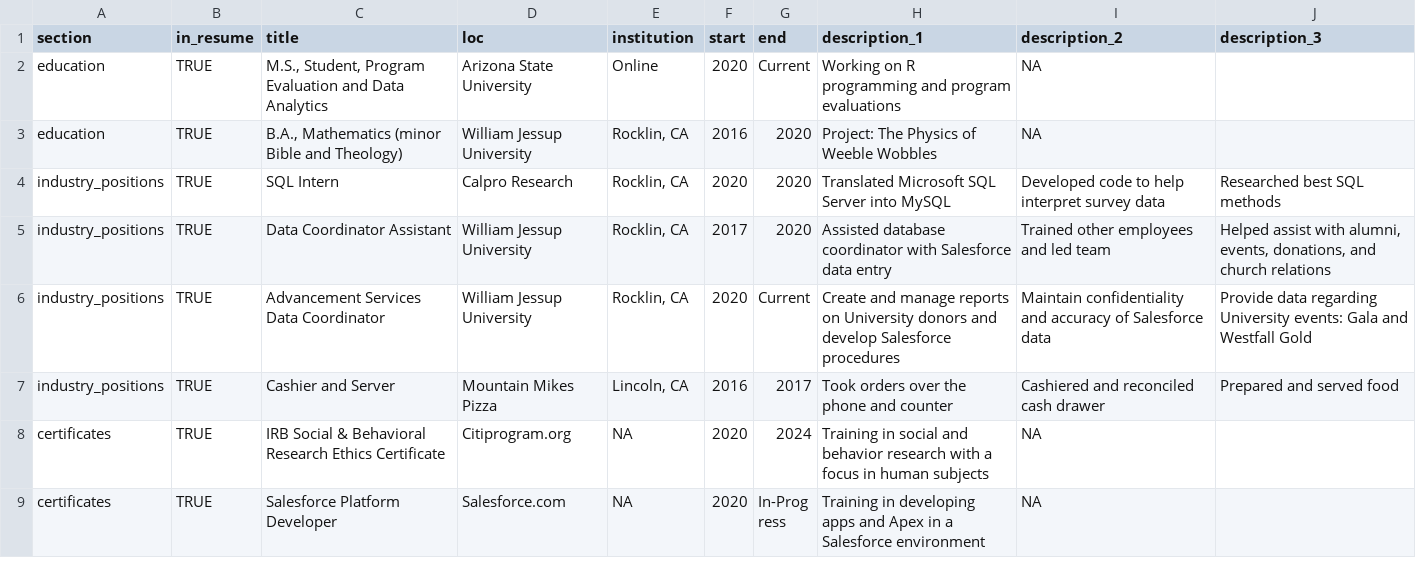
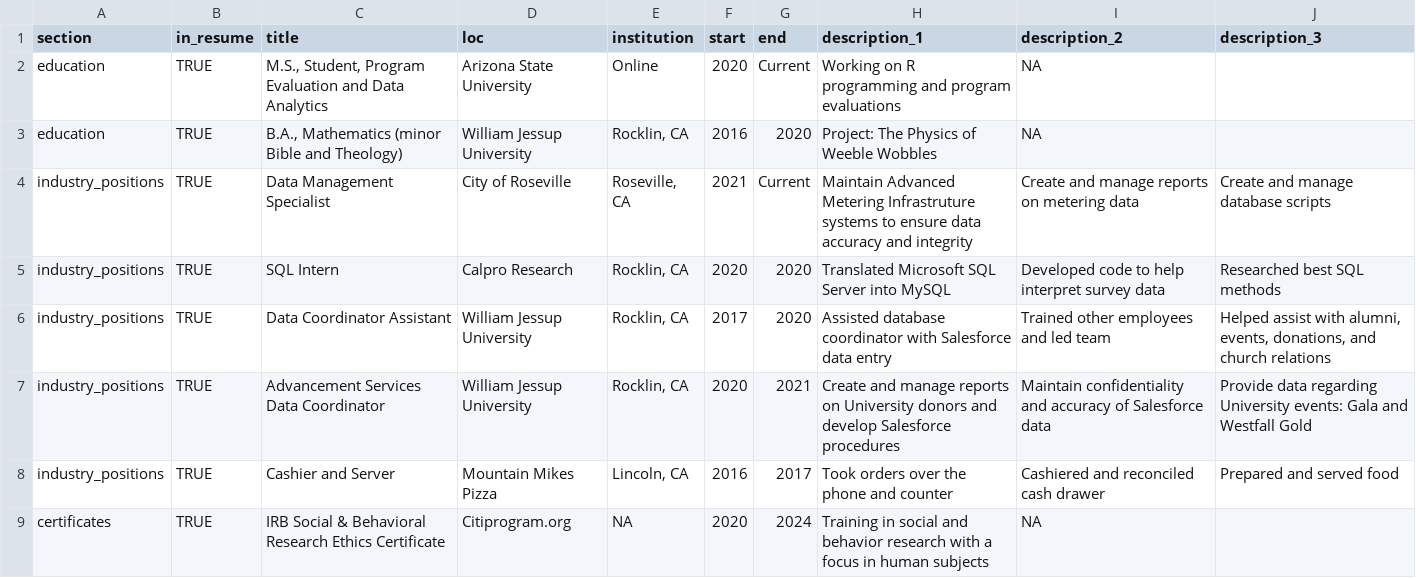
Before and after one commit to dlyork/Resume, a CSV file: positions.csv, drawn as a sheet; only a part is shown; the shorter side is filled out with more unchanged rows.

Commit message:
Update positions.csv

```diff
--- a/positions.csv
+++ b/positions.csv
@@ -3,5 +3,6 @@ education,TRUE,"M.S., Student, Program Evaluation and Data Analytics",Arizona St
 education,TRUE,"B.A., Mathematics (minor Bible and Theology)",William Jessup University,"Rocklin, CA",2016,2020,Project: The Physics of Weeble Wobbles,NA,
+industry_positions,TRUE,Data Management Specialist,City of Roseville,"Roseville, CA",2021,Current,Maintain Advanced Metering Infrastruture systems to ensure data accuracy and integrity, Create and manage reports on metering data, Create and manage database scripts
 industry_positions,TRUE,SQL Intern,Calpro Research,"Rocklin, CA",2020,2020,Translated Microsoft SQL Server into MySQL,Developed code to help interpret survey data,Researched best SQL methods
 industry_positions,TRUE,Data Coordinator Assistant,William Jessup University,"Rocklin, CA",2017,2020,Assisted database coordinator with Salesforce data entry,Trained other employees and led team,"Helped assist with alumni, events, donations, and church relations"
-industry_positions,TRUE,Advancement Services Data Coordinator,William Jessup University,"Rocklin, CA",2020,Current,Create and manage reports on University donors and develop Salesforce procedures,Maintain confidentiality and accuracy of Salesforce data,Provide data regarding University events: Gala and Westfall Gold
+industry_positions,TRUE,Advancement Services Data Coordinator,William Jessup University,"Rocklin, CA",2020,2021,Create and manage reports on University donors and develop Salesforce procedures,Maintain confidentiality and accuracy of Salesforce data,Provide data regarding University events: Gala and Westfall Gold
 industry_positions,TRUE,Cashier and Server,Mountain Mikes Pizza,"Lincoln, CA",2016,2017,Took orders over the phone and counter,Cashiered and reconciled cash drawer,Prepared and served food
```
